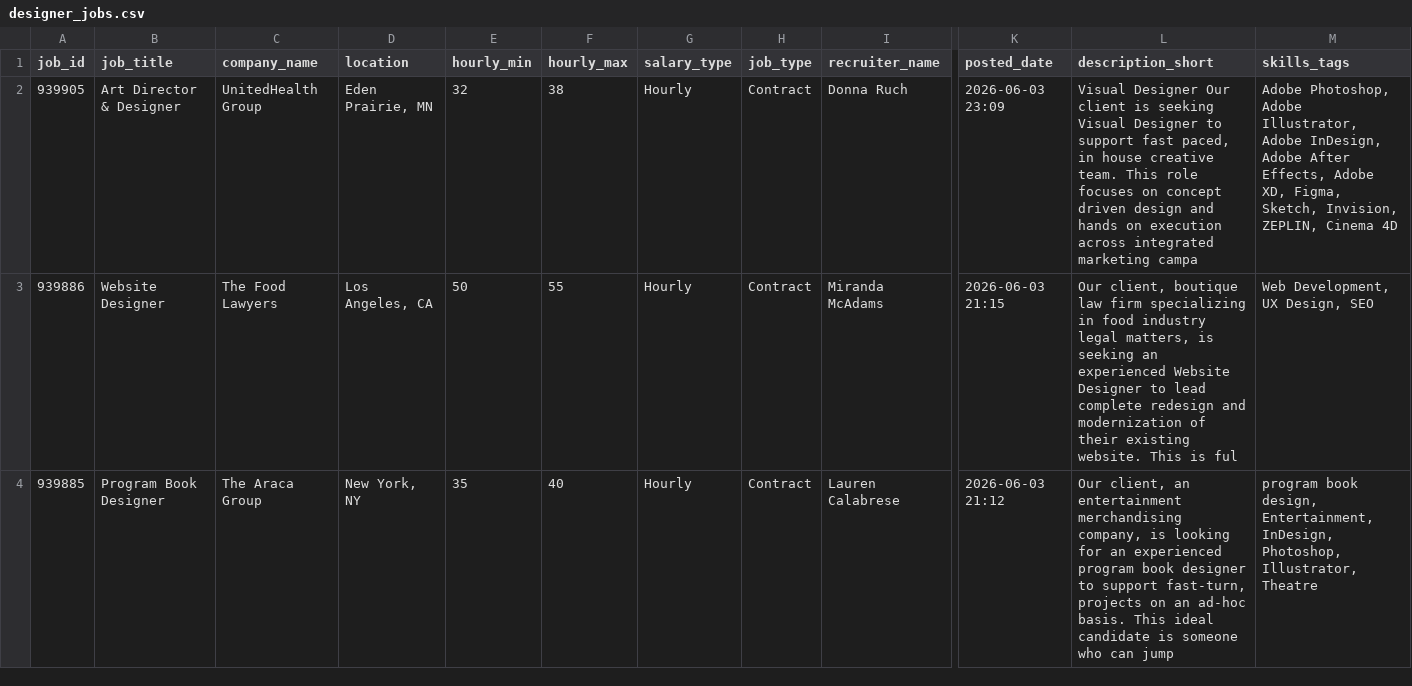
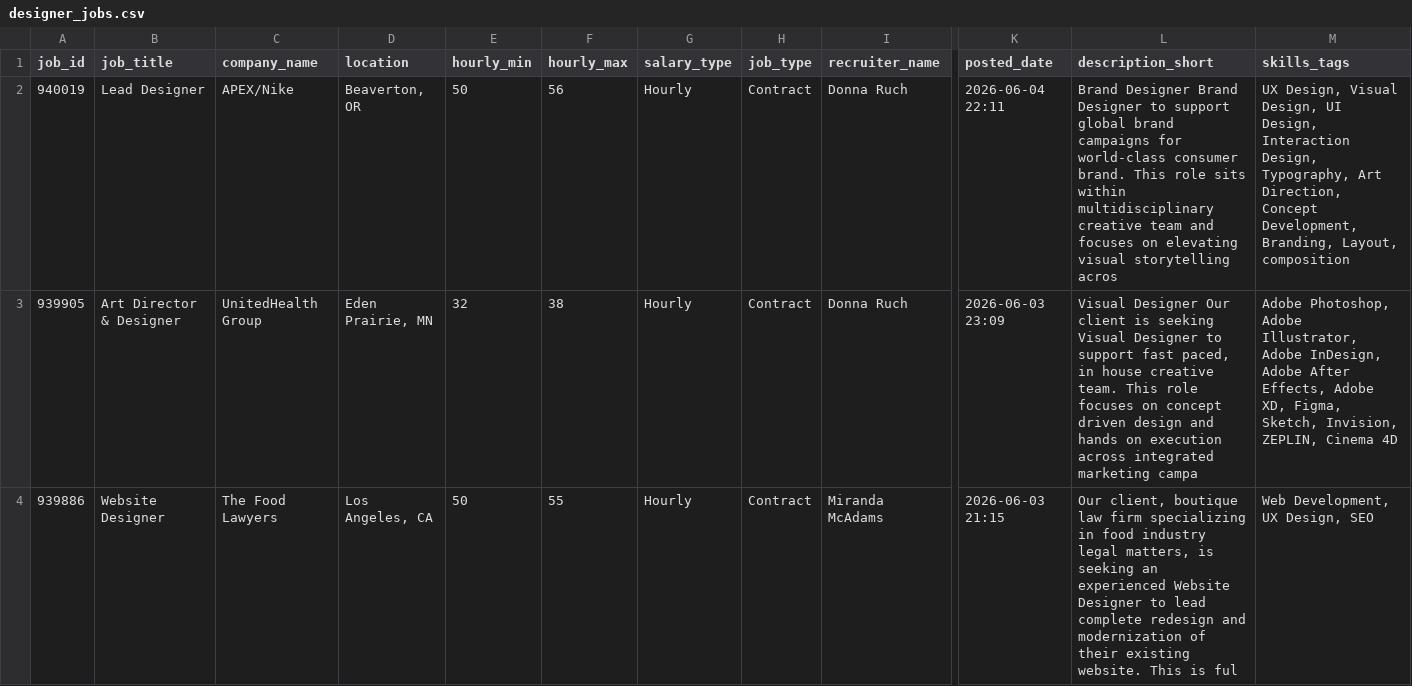
Before and after one commit to zeandroid/JSAuto, a CSV file: data/designer_jobs.csv, drawn as a sheet; only a part is shown, gaps mark what is left out; the shorter side is filled out with more unchanged rows; rows hold the shown columns only; the diff names each change by its address in the sheet, - before the commit and + after, or states it on an @@ line.

```diff
--- a/data/designer_jobs.csv
+++ b/data/designer_jobs.csv
+row 2: 940019 | Lead Designer | APEX/Nike | Beaverton, OR | 50 | 56 | Hourly | Contract | Donna Ruch | 2026-06-04 22:11 | Brand Designer Brand Designer to support global brand campaigns for world-class consumer brand. This role sits within multidisciplinary creative team and focuses on elevating visual storytelling acros | UX Design, Visual Design, UI Design, Interaction Design, Typography, Art Direction, Concept Development, Branding, Layout, composition
```
